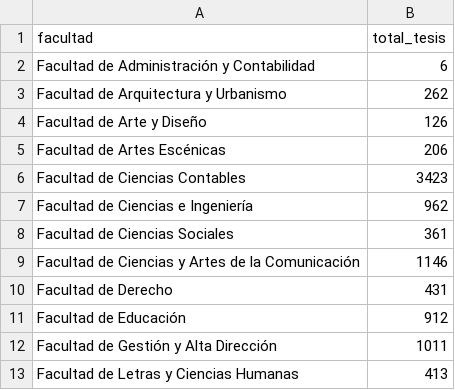
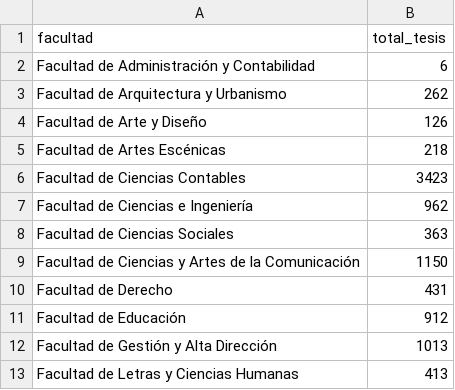
Before and after one commit to bjchavez/universities-automation, a CSV file: bachelor_degree/datasets/PUCP_BACHELOR.csv, drawn as a sheet.

Commit message:
update datasets

```diff
--- a/bachelor_degree/datasets/PUCP_BACHELOR.csv
+++ b/bachelor_degree/datasets/PUCP_BACHELOR.csv
@@ -4,10 +4,10 @@ Facultad de Arquitectura y Urbanismo,262
 Facultad de Arte y Diseño,126
-Facultad de Artes Escénicas,206
+Facultad de Artes Escénicas,218
 Facultad de Ciencias Contables,3423
 Facultad de Ciencias e Ingeniería,962
-Facultad de Ciencias Sociales,361
-Facultad de Ciencias y Artes de la Comunicación,1146
+Facultad de Ciencias Sociales,363
+Facultad de Ciencias y Artes de la Comunicación,1150
 Facultad de Derecho,431
 Facultad de Educación,912
-Facultad de Gestión y Alta Dirección,1011
+Facultad de Gestión y Alta Dirección,1013
 Facultad de Letras y Ciencias Humanas,413
```
Also changed, not shown: bachelor_degree/datasets/UCS_BACHELOR.csv, bachelor_degree/datasets/UNALM_BACHELOR.csv, 6 other files.
